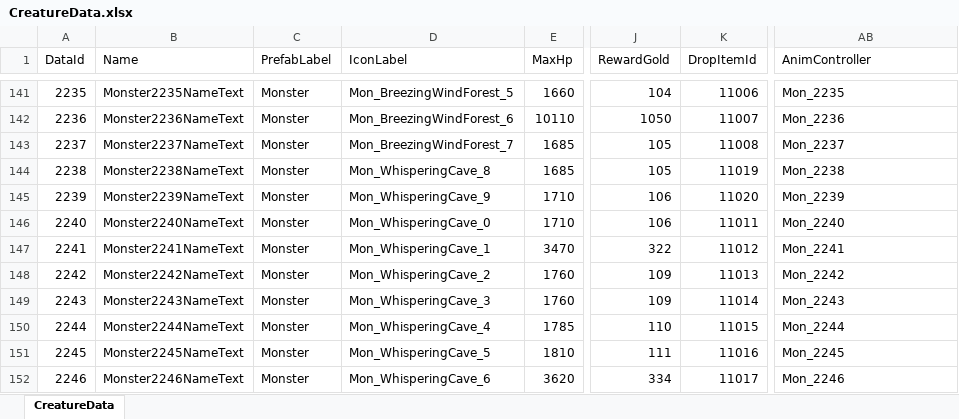
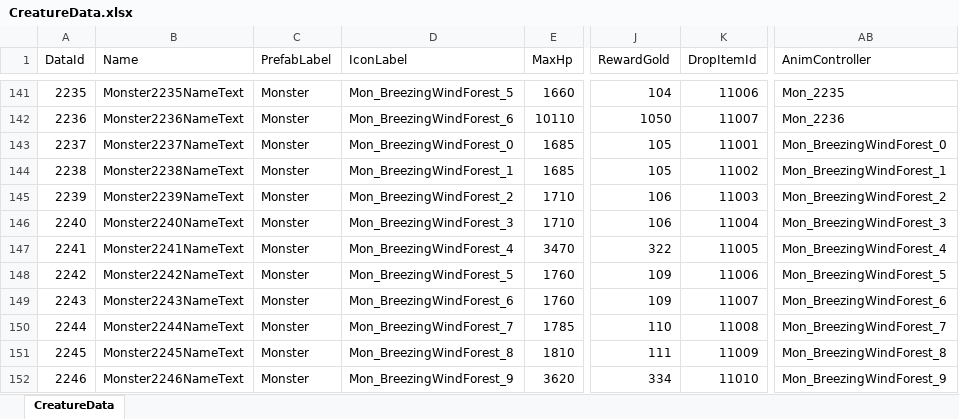
Before and after one commit to DoubleSmiths/RE001, an Excel workbook: Assets/@Resources/Data/Excel/CreatureData.xlsx, sheet CreatureData, drawn as a sheet; only a part is shown, gaps mark what is left out; values as stored, in another font and other column widths than the file's, no borders; the diff covers the shown part only; the diff names each change by its address in the sheet, - before the commit and + after, or states it on an @@ line.

```diff
--- a/Assets/@Resources/Data/Excel/CreatureData.xlsx (sheet CreatureData)
+++ b/Assets/@Resources/Data/Excel/CreatureData.xlsx (sheet CreatureData)
-D143 (IconLabel): Mon_BreezingWindForest_7
+D143 (IconLabel): Mon_BreezingWindForest_0
-K143 (DropItemId): 11008
+K143 (DropItemId): 11001
-AB143 (AnimController): Mon_2237
+AB143 (AnimController): Mon_BreezingWindForest_0
-D144 (IconLabel): Mon_WhisperingCave_8
+D144 (IconLabel): Mon_BreezingWindForest_1
-K144 (DropItemId): 11019
+K144 (DropItemId): 11002
-AB144 (AnimController): Mon_2238
+AB144 (AnimController): Mon_BreezingWindForest_1
-D145 (IconLabel): Mon_WhisperingCave_9
+D145 (IconLabel): Mon_BreezingWindForest_2
-K145 (DropItemId): 11020
+K145 (DropItemId): 11003
-AB145 (AnimController): Mon_2239
+AB145 (AnimController): Mon_BreezingWindForest_2
-D146 (IconLabel): Mon_WhisperingCave_0
+D146 (IconLabel): Mon_BreezingWindForest_3
-K146 (DropItemId): 11011
+K146 (DropItemId): 11004
-AB146 (AnimController): Mon_2240
+AB146 (AnimController): Mon_BreezingWindForest_3
-D147 (IconLabel): Mon_WhisperingCave_1
+D147 (IconLabel): Mon_BreezingWindForest_4
-K147 (DropItemId): 11012
+K147 (DropItemId): 11005
-AB147 (AnimController): Mon_2241
+AB147 (AnimController): Mon_BreezingWindForest_4
-D148 (IconLabel): Mon_WhisperingCave_2
+D148 (IconLabel): Mon_BreezingWindForest_5
-K148 (DropItemId): 11013
+K148 (DropItemId): 11006
-AB148 (AnimController): Mon_2242
+AB148 (AnimController): Mon_BreezingWindForest_5
-D149 (IconLabel): Mon_WhisperingCave_3
+D149 (IconLabel): Mon_BreezingWindForest_6
-K149 (DropItemId): 11014
+K149 (DropItemId): 11007
-AB149 (AnimController): Mon_2243
+AB149 (AnimController): Mon_BreezingWindForest_6
-D150 (IconLabel): Mon_WhisperingCave_4
+D150 (IconLabel): Mon_BreezingWindForest_7
-K150 (DropItemId): 11015
+K150 (DropItemId): 11008
-AB150 (AnimController): Mon_2244
+AB150 (AnimController): Mon_BreezingWindForest_7
-D151 (IconLabel): Mon_WhisperingCave_5
+D151 (IconLabel): Mon_BreezingWindForest_8
-K151 (DropItemId): 11016
+K151 (DropItemId): 11009
-AB151 (AnimController): Mon_2245
+AB151 (AnimController): Mon_BreezingWindForest_8
-D152 (IconLabel): Mon_WhisperingCave_6
+D152 (IconLabel): Mon_BreezingWindForest_9
-K152 (DropItemId): 11017
+K152 (DropItemId): 11010
-AB152 (AnimController): Mon_2246
+AB152 (AnimController): Mon_BreezingWindForest_9
```
Also changed, not shown: 1426 edited cells elsewhere in this sheet, Assets/@Resources/Data/Excel/BuffData.xlsx, Assets/@Resources/Data/Excel/DialogueData.xlsx, 7 other files.
